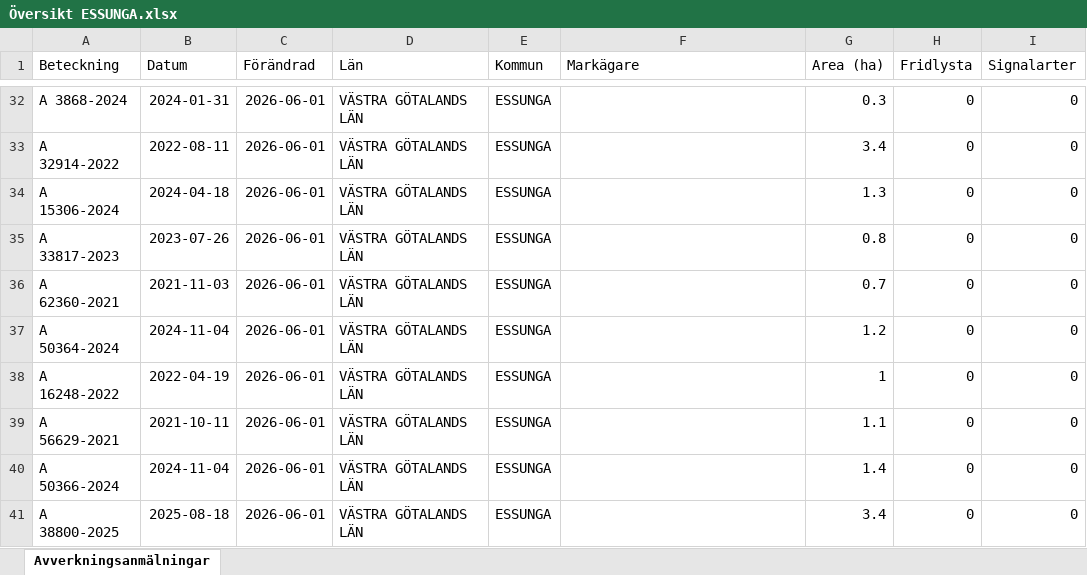
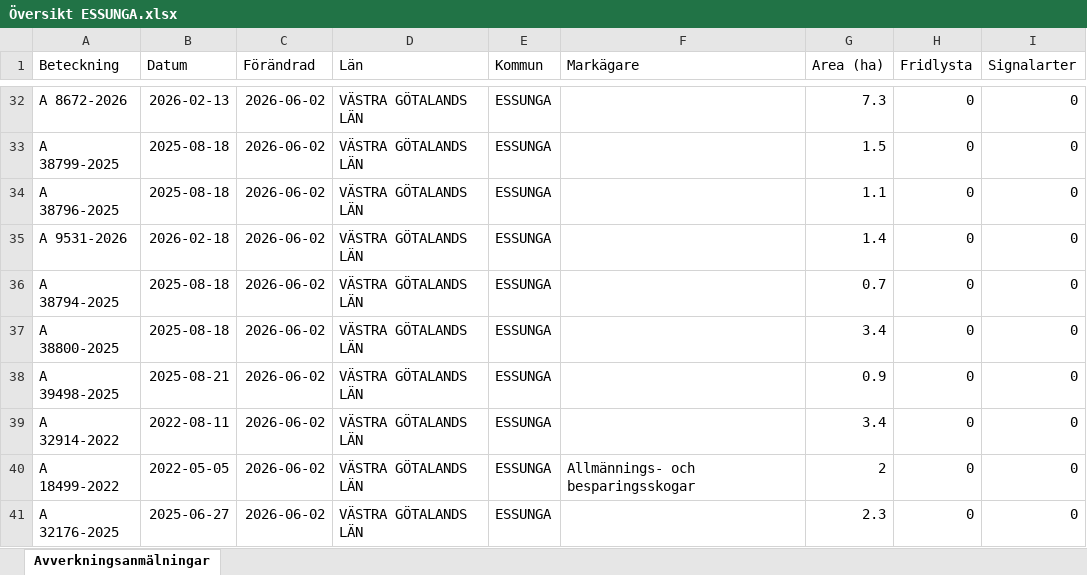
Before and after one commit to klasma/Logging_1445, an Excel workbook: Översikt ESSUNGA.xlsx, sheet Avverkningsanmälningar, drawn as a sheet; only a part is shown, gaps mark what is left out; values as stored, in another font and other column widths than the file's, no borders; the diff covers the shown part only; the diff names each change by its address in the sheet, - before the commit and + after, or states it on an @@ line.

```diff
--- a/Översikt ESSUNGA.xlsx (sheet Avverkningsanmälningar)
+++ b/Översikt ESSUNGA.xlsx (sheet Avverkningsanmälningar)
-A32 (Beteckning): A 3868-2024
+A32 (Beteckning): A 8672-2026
-B32 (Datum): 2024-01-31
+B32 (Datum): 2026-02-13
-C32:C41 (Förändrad): 2026-06-01
+C32:C41 (Förändrad): 2026-06-02
-G32 (Area (ha)): 0.3
+G32 (Area (ha)): 7.3
-A33 (Beteckning): A 32914-2022
+A33 (Beteckning): A 38799-2025
-B33 (Datum): 2022-08-11
+B33 (Datum): 2025-08-18
-G33 (Area (ha)): 3.4
+G33 (Area (ha)): 1.5
-A34 (Beteckning): A 15306-2024
+A34 (Beteckning): A 38796-2025
-B34 (Datum): 2024-04-18
+B34 (Datum): 2025-08-18
-G34 (Area (ha)): 1.3
+G34 (Area (ha)): 1.1
-A35 (Beteckning): A 33817-2023
+A35 (Beteckning): A 9531-2026
-B35 (Datum): 2023-07-26
+B35 (Datum): 2026-02-18
-G35 (Area (ha)): 0.8
+G35 (Area (ha)): 1.4
-A36 (Beteckning): A 62360-2021
+A36 (Beteckning): A 38794-2025
-B36 (Datum): 2021-11-03
+B36 (Datum): 2025-08-18
-A37 (Beteckning): A 50364-2024
+A37 (Beteckning): A 38800-2025
-B37 (Datum): 2024-11-04
+B37 (Datum): 2025-08-18
-G37 (Area (ha)): 1.2
+G37 (Area (ha)): 3.4
-A38 (Beteckning): A 16248-2022
+A38 (Beteckning): A 39498-2025
-B38 (Datum): 2022-04-19
+B38 (Datum): 2025-08-21
-G38 (Area (ha)): 1
+G38 (Area (ha)): 0.9
-A39 (Beteckning): A 56629-2021
+A39 (Beteckning): A 32914-2022
-B39 (Datum): 2021-10-11
+B39 (Datum): 2022-08-11
-G39 (Area (ha)): 1.1
+G39 (Area (ha)): 3.4
-A40 (Beteckning): A 50366-2024
+A40 (Beteckning): A 18499-2022
-B40 (Datum): 2024-11-04
+B40 (Datum): 2022-05-05
-F40 (Markägare): (empty)
+F40 (Markägare): Allmännings- och besparingsskogar
-G40 (Area (ha)): 1.4
+G40 (Area (ha)): 2
-A41 (Beteckning): A 38800-2025
+A41 (Beteckning): A 32176-2025
-B41 (Datum): 2025-08-18
+B41 (Datum): 2025-06-27
-G41 (Area (ha)): 3.4
+G41 (Area (ha)): 2.3
```
Also changed, not shown: 383 edited cells elsewhere in this sheet, artfynd/A 3563-2024 artfynd.xlsx, 5 other files.
